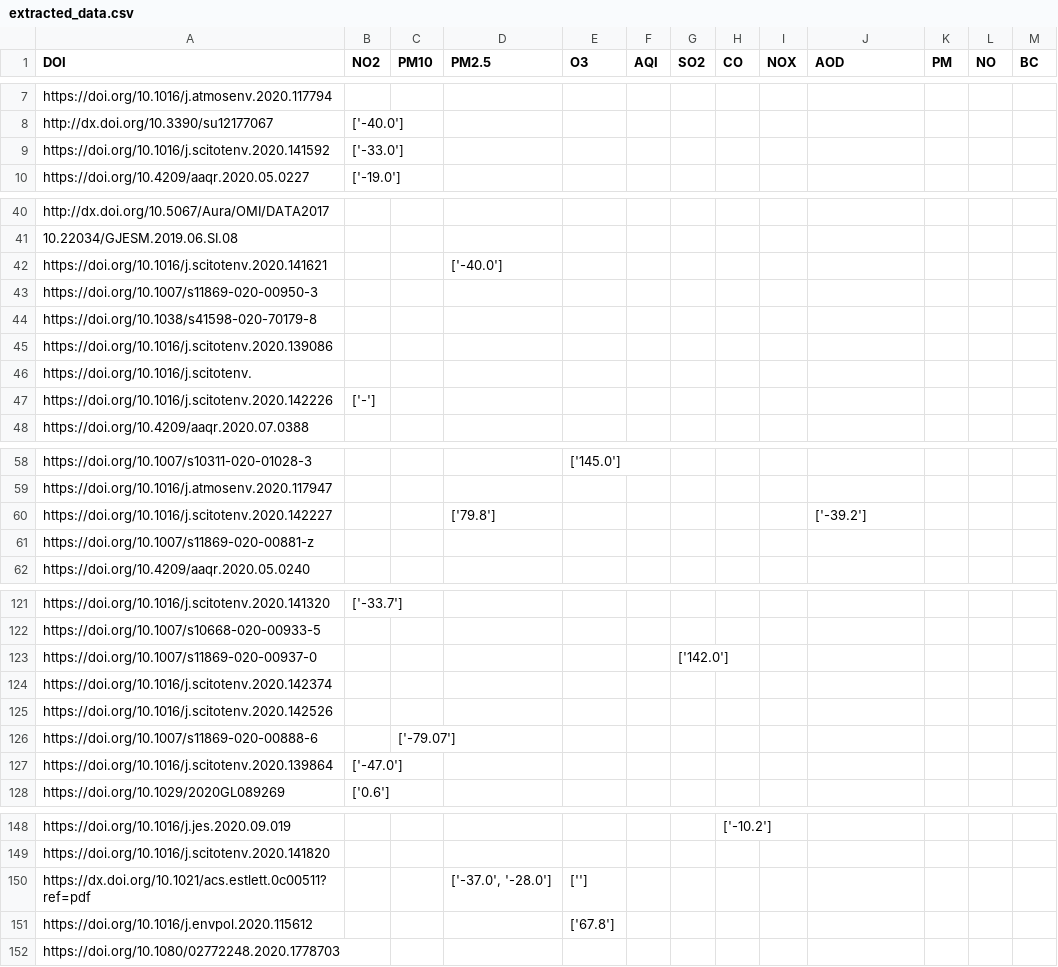
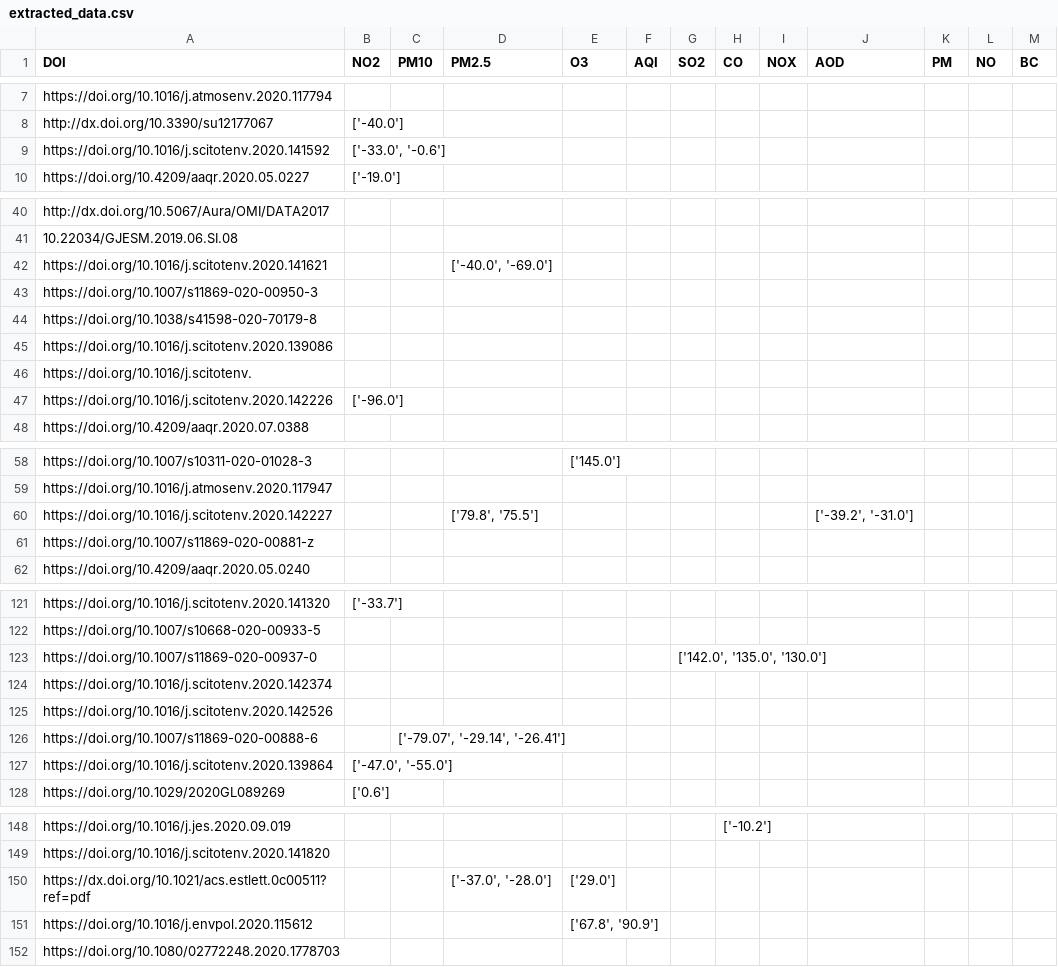
Before and after one commit to QuentinBot/Bachelor, a CSV file: extracted_data.csv, drawn as a sheet; only a part is shown, gaps mark what is left out; the diff covers the shown part only.

```diff
--- a/extracted_data.csv
+++ b/extracted_data.csv
@@ -8,3 +8,3 @@ https://doi.org/10.1016/j.atmosenv.2020.117794,,,,,,,,,,,,
 http://dx.doi.org/10.3390/su12177067,['-40.0'],,,,,,,,,,,
-https://doi.org/10.1016/j.scitotenv.2020.141592,['-33.0'],,,,,,,,,,,
+https://doi.org/10.1016/j.scitotenv.2020.141592,"['-33.0', '-0.6']",,,,,,,,,,,
 https://doi.org/10.4209/aaqr.2020.05.0227,['-19.0'],,,,,,,,,,,
@@ -41,3 +41,3 @@ http://dx.doi.org/10.5067/Aura/OMI/DATA2017,,,,,,,,,,,,
 10.22034/GJESM.2019.06.SI.08,,,,,,,,,,,,
-https://doi.org/10.1016/j.scitotenv.2020.141621,,,['-40.0'],,,,,,,,,
+https://doi.org/10.1016/j.scitotenv.2020.141621,,,"['-40.0', '-69.0']",,,,,,,,,
 https://doi.org/10.1007/s11869-020-00950-3,,,,,,,,,,,,
@@ -46,3 +46,3 @@ https://doi.org/10.1016/j.scitotenv.2020.139086,,,,,,,,,,,,
 https://doi.org/10.1016/j.scitotenv.,,,,,,,,,,,,
-https://doi.org/10.1016/j.scitotenv.2020.142226,['-'],,,,,,,,,,,
+https://doi.org/10.1016/j.scitotenv.2020.142226,['-96.0'],,,,,,,,,,,
 https://doi.org/10.4209/aaqr.2020.07.0388,,,,,,,,,,,,
@@ -59,3 +59,3 @@ https://doi.org/10.1007/s10311-020-01028-3,,,,['145.0'],,,,,,,,
 https://doi.org/10.1016/j.atmosenv.2020.117947,,,,,,,,,,,,
-https://doi.org/10.1016/j.scitotenv.2020.142227,,,['79.8'],,,,,,['-39.2'],,,
+https://doi.org/10.1016/j.scitotenv.2020.142227,,,"['79.8', '75.5']",,,,,,"['-39.2', '-31.0']",,,
 https://doi.org/10.1007/s11869-020-00881-z,,,,,,,,,,,,
@@ -122,7 +122,7 @@ https://doi.org/10.1016/j.scitotenv.2020.141320,['-33.7'],,,,,,,,,,,
 https://doi.org/10.1007/s10668-020-00933-5,,,,,,,,,,,,
-https://doi.org/10.1007/s11869-020-00937-0,,,,,,['142.0'],,,,,,
+https://doi.org/10.1007/s11869-020-00937-0,,,,,,"['142.0', '135.0', '130.0']",,,,,,
 https://doi.org/10.1016/j.scitotenv.2020.142374,,,,,,,,,,,,
 https://doi.org/10.1016/j.scitotenv.2020.142526,,,,,,,,,,,,
-https://doi.org/10.1007/s11869-020-00888-6,,['-79.07'],,,,,,,,,,
-https://doi.org/10.1016/j.scitotenv.2020.139864,['-47.0'],,,,,,,,,,,
+https://doi.org/10.1007/s11869-020-00888-6,,"['-79.07', '-29.14', '-26.41']",,,,,,,,,,
+https://doi.org/10.1016/j.scitotenv.2020.139864,"['-47.0', '-55.0']",,,,,,,,,,,
 https://doi.org/10.1029/2020GL089269,['0.6'],,,,,,,,,,,
@@ -149,4 +149,4 @@ https://doi.org/10.1016/j.jes.2020.09.019,,,,,,,['-10.2'],,,,,
 https://doi.org/10.1016/j.scitotenv.2020.141820,,,,,,,,,,,,
-https://dx.doi.org/10.1021/acs.estlett.0c00511?ref=pdf,,,"['-37.0', '-28.0']",[''],,,,,,,,
-https://doi.org/10.1016/j.envpol.2020.115612,,,,['67.8'],,,,,,,,
+https://dx.doi.org/10.1021/acs.estlett.0c00511?ref=pdf,,,"['-37.0', '-28.0']",['29.0'],,,,,,,,
+https://doi.org/10.1016/j.envpol.2020.115612,,,,"['67.8', '90.9']",,,,,,,,
 https://doi.org/10.1080/02772248.2020.1778703,,,,,,,,,,,,
```
Also changed, not shown: 11 edited cells elsewhere in this file, 1 other file.
